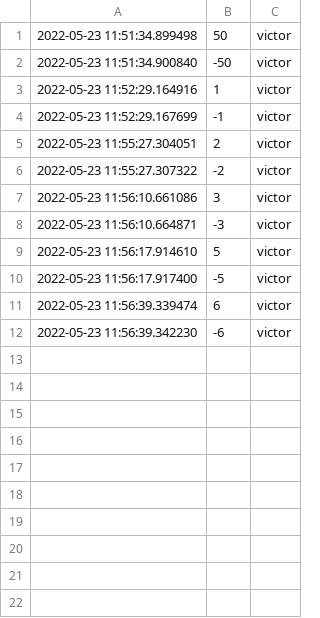
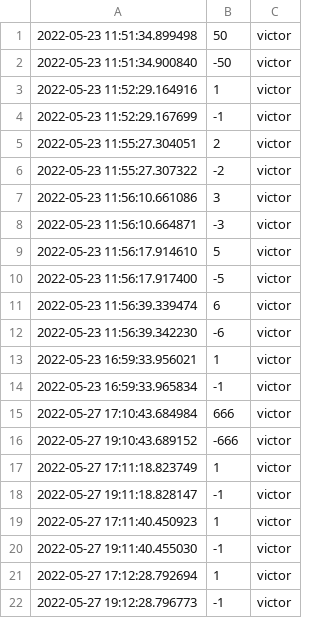
Before and after one commit to vcoatalem/exaltcoin, a CSV file: local_data/history.csv, drawn as a sheet; the diff names each change by its address in the sheet, - before the commit and + after, or states it on an @@ line.

```diff
--- a/local_data/history.csv
+++ b/local_data/history.csv
+row 13: 2022-05-23 16:59:33.956021 | 1 | victor
+row 14: 2022-05-23 16:59:33.965834 | -1 | victor
+row 15: 2022-05-27 17:10:43.684984 | 666 | victor
+row 16: 2022-05-27 19:10:43.689152 | -666 | victor
+row 17: 2022-05-27 17:11:18.823749 | 1 | victor
+row 18: 2022-05-27 19:11:18.828147 | -1 | victor
+row 19: 2022-05-27 17:11:40.450923 | 1 | victor
+row 20: 2022-05-27 19:11:40.455030 | -1 | victor
+row 21: 2022-05-27 17:12:28.792694 | 1 | victor
+row 22: 2022-05-27 19:12:28.796773 | -1 | victor
```
Also changed, not shown: 9 other files.
